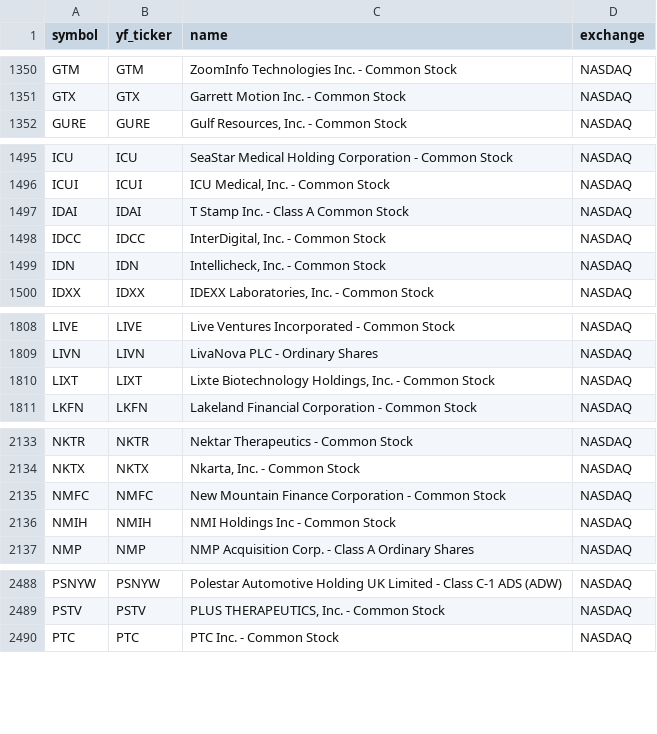
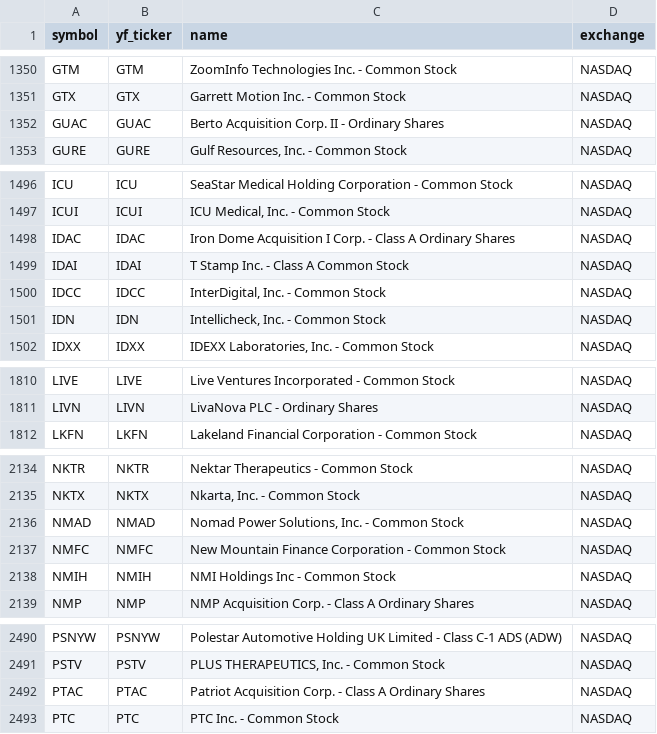
Before and after one commit to Aditya100704/nse-bse-momentum-scanner, a CSV file: data/universe_us.csv, drawn as a sheet; only a part is shown, gaps mark what is left out; removed rows and columns are numbered as before the commit, all else as after; the diff covers the shown part only; the diff names each change by its address in the sheet, - before the commit and + after, or states it on an @@ line.

```diff
--- a/data/universe_us.csv
+++ b/data/universe_us.csv
+row 1352: GUAC | GUAC | Berto Acquisition Corp. II - Ordinary Shares | NASDAQ
+row 1498: IDAC | IDAC | Iron Dome Acquisition I Corp. - Class A Ordinary Shares | NASDAQ
-row 1810: LIXT | LIXT | Lixte Biotechnology Holdings, Inc. - Common Stock | NASDAQ
+row 2136: NMAD | NMAD | Nomad Power Solutions, Inc. - Common Stock | NASDAQ
+row 2492: PTAC | PTAC | Patriot Acquisition Corp. - Class A Ordinary Shares | NASDAQ
```
Also changed, not shown: 5 edited cells elsewhere in this file, data/scanner_output.csv, data/universe.csv, 7 other files.
